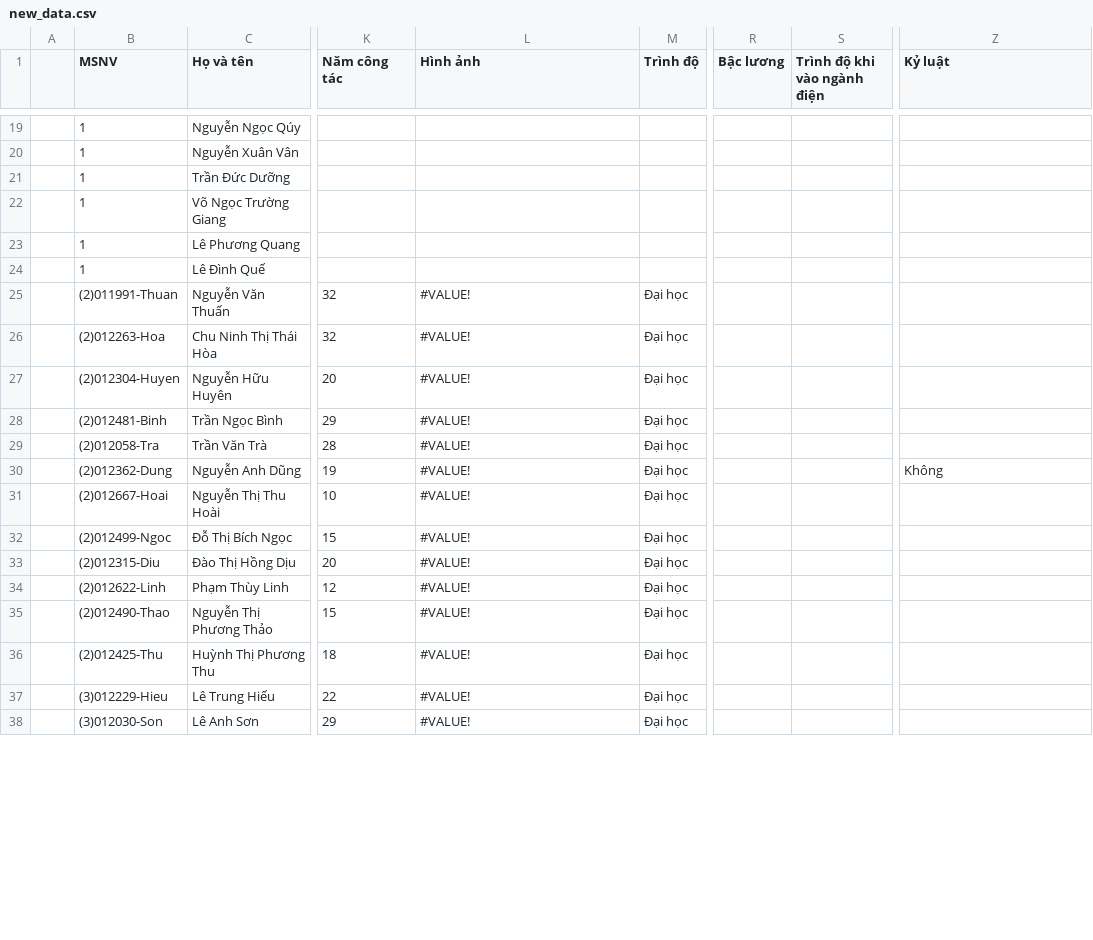
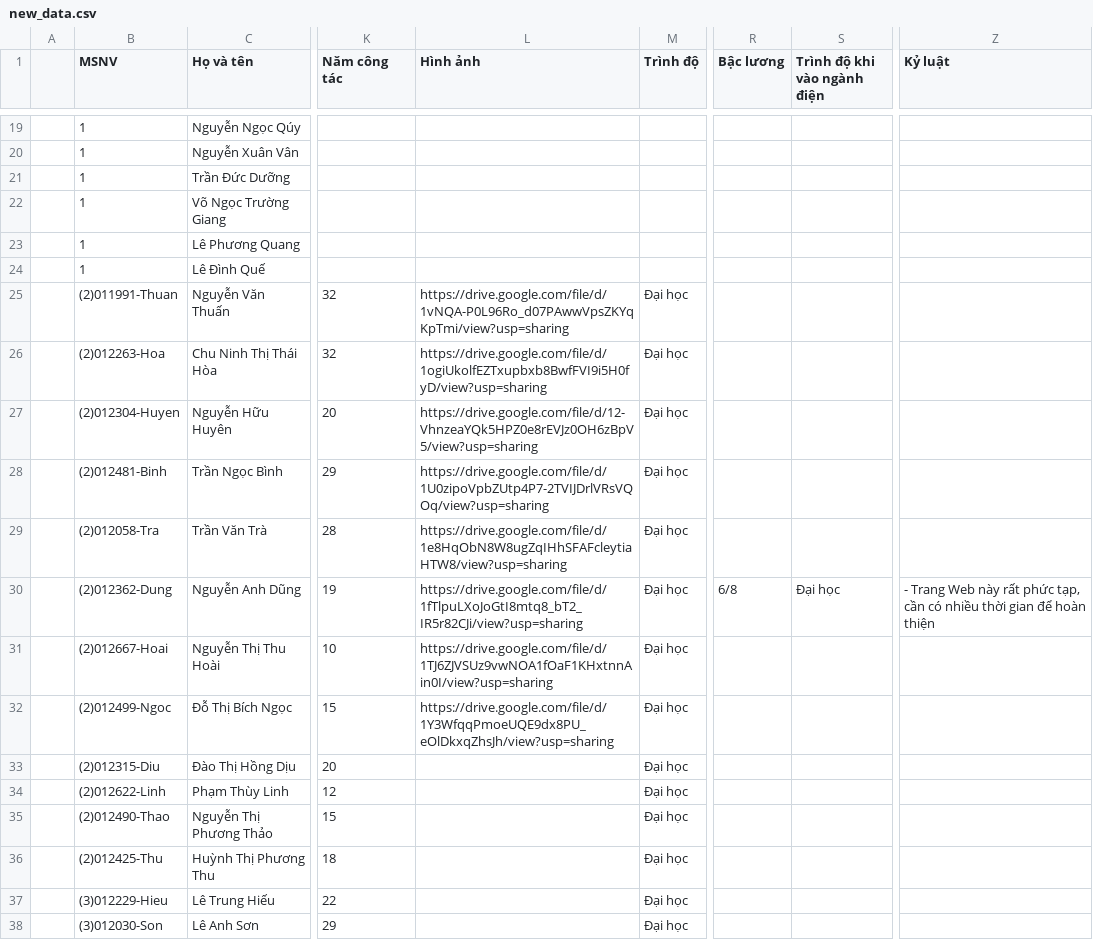
Before and after one commit to DungTCNS/DungTCNS1, a CSV file: new_data.csv, drawn as a sheet; only a part is shown, gaps mark what is left out; the diff covers the shown part only; the diff names each change by its address in the sheet, - before the commit and + after, or states it on an @@ line.

```diff
--- a/new_data.csv
+++ b/new_data.csv
-L25 (Hình ảnh): #VALUE!
+L25 (Hình ảnh): https://drive.google.com/file/d/1vNQA-P0L96Ro_d07PAwwVpsZKYqKpTmi/view?usp=sharing
-L26 (Hình ảnh): #VALUE!
+L26 (Hình ảnh): https://drive.google.com/file/d/1ogiUkolfEZTxupbxb8BwfFVI9i5H0fyD/view?usp=sharing
-L27 (Hình ảnh): #VALUE!
+L27 (Hình ảnh): https://drive.google.com/file/d/12-VhnzeaYQk5HPZ0e8rEVJz0OH6zBpV5/view?usp=sharing
-L28 (Hình ảnh): #VALUE!
+L28 (Hình ảnh): https://drive.google.com/file/d/1U0zipoVpbZUtp4P7-2TVIJDrlVRsVQOq/view?usp=sharing
-L29 (Hình ảnh): #VALUE!
+L29 (Hình ảnh): https://drive.google.com/file/d/1e8HqObN8W8ugZqIHhSFAFcleytiaHTW8/view?usp=sharing
-L30 (Hình ảnh): #VALUE!
+L30 (Hình ảnh): https://drive.google.com/file/d/1fTlpuLXoJoGtI8mtq8_bT2_IR5r82CJi/view?usp=sharing
-R30 (Bậc lương): (empty)
+R30 (Bậc lương): 6/8
-S30 (Trình độ khi vào ngành điện): (empty)
+S30 (Trình độ khi vào ngành điện): Đại học
-Z30 (Kỷ luật): Không
+Z30 (Kỷ luật): - Trang Web này rất phức tạp, cần có nhiều thời gian để hoàn thiện
-L31 (Hình ảnh): #VALUE!
+L31 (Hình ảnh): https://drive.google.com/file/d/1TJ6ZJVSUz9vwNOA1fOaF1KHxtnnAin0I/view?usp=sharing
-L32 (Hình ảnh): #VALUE!
+L32 (Hình ảnh): https://drive.google.com/file/d/1Y3WfqqPmoeUQE9dx8PU_eOlDkxqZhsJh/view?usp=sharing
-L33:L38 (Hình ảnh): #VALUE!
+L33:L38 (Hình ảnh): (empty)
```
Also changed, not shown: 26 edited cells elsewhere in this file, 8 other files.
